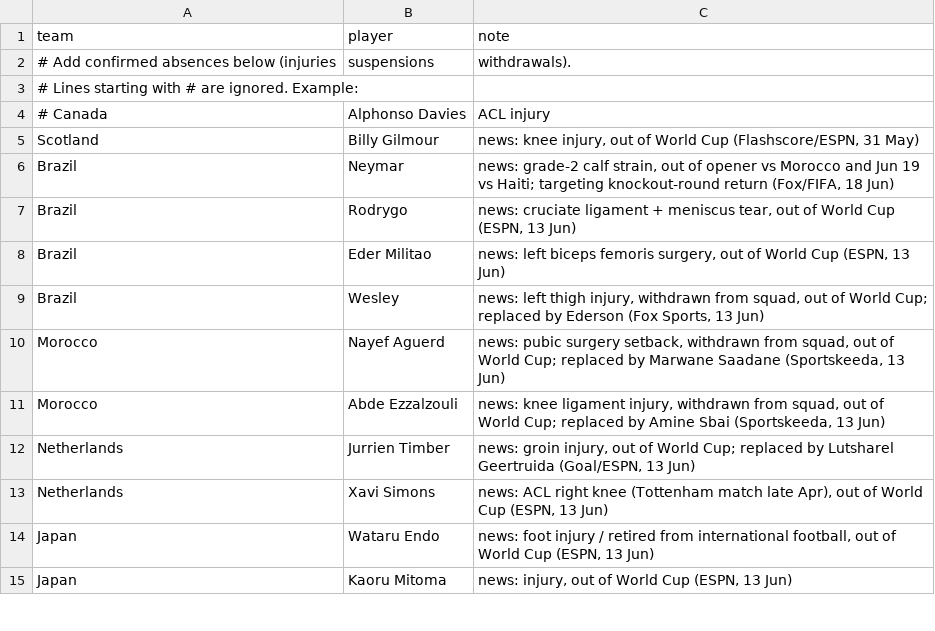
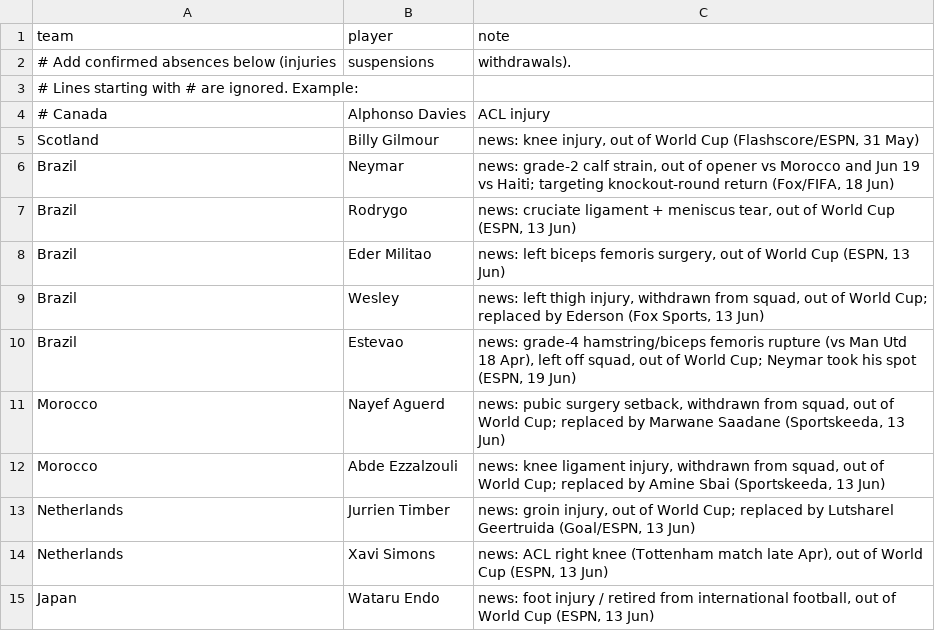
Before and after one commit to baz1860/predictorengines, a CSV file: data/absences.csv, drawn as a sheet; only a part is shown; the shorter side is filled out with more unchanged rows.

Commit message:
feat: WC 2026 engine updates, UI, bankroll, CLV, and test improvements
- engines/worldcup/edge.py: refined edge + staking logic
- engines/worldcup/names.py: canonical team name map (new)
- wc_v4/: live_features, schema, feature_store, validate_v4 updates
- app/server.py, app/engines/worldcup.py: squad adj + context endpoints
- app/provenance.py: freshness checks for worldcup data
- app/web/: UI updates (app.js, index.html, style.css)
- core/bankroll.py, core/clv.py, core/clv_suite.py: bankroll + CLV fixes
- scripts/worldcup/injuries.py: injury parsing improvements
- scripts/worldcup/whoscored_scrape.py: WhoScored scraper (new)
- update.sh: extended update schedule with mode flags
- v6/runner.py, v6/scheduler.py: v6 scheduler scaffolding (new)
- test_wc_v4.py: expanded WC v4 test suite
- data/: results, absences, squad_ratings, title_history, dc_params, odds updates
- predictions_worldcup_2026.csv, tournament_odds.csv: refreshed

```diff
--- a/data/absences.csv
+++ b/data/absences.csv
@@ -9,2 +9,3 @@ Brazil,Eder Militao,"news: left biceps femoris surgery, out of World Cup (ESPN,
 Brazil,Wesley,"news: left thigh injury, withdrawn from squad, out of World Cup; replaced by Ederson (Fox Sports, 13 Jun)"
+Brazil,Estevao,"news: grade-4 hamstring/biceps femoris rupture (vs Man Utd 18 Apr), left off squad, out of World Cup; Neymar took his spot (ESPN, 19 Jun)"
 Morocco,Nayef Aguerd,"news: pubic surgery setback, withdrawn from squad, out of World Cup; replaced by Marwane Saadane (Sportskeeda, 13 Jun)"
```
Also changed, not shown: data/squad_ratings.csv, 23 other files.
